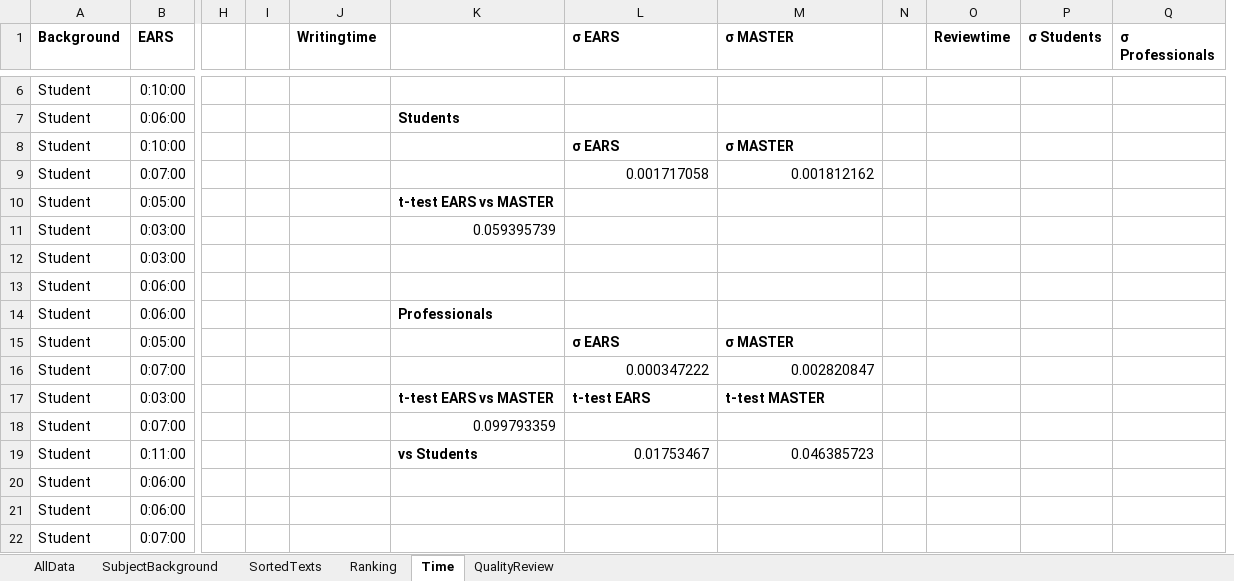
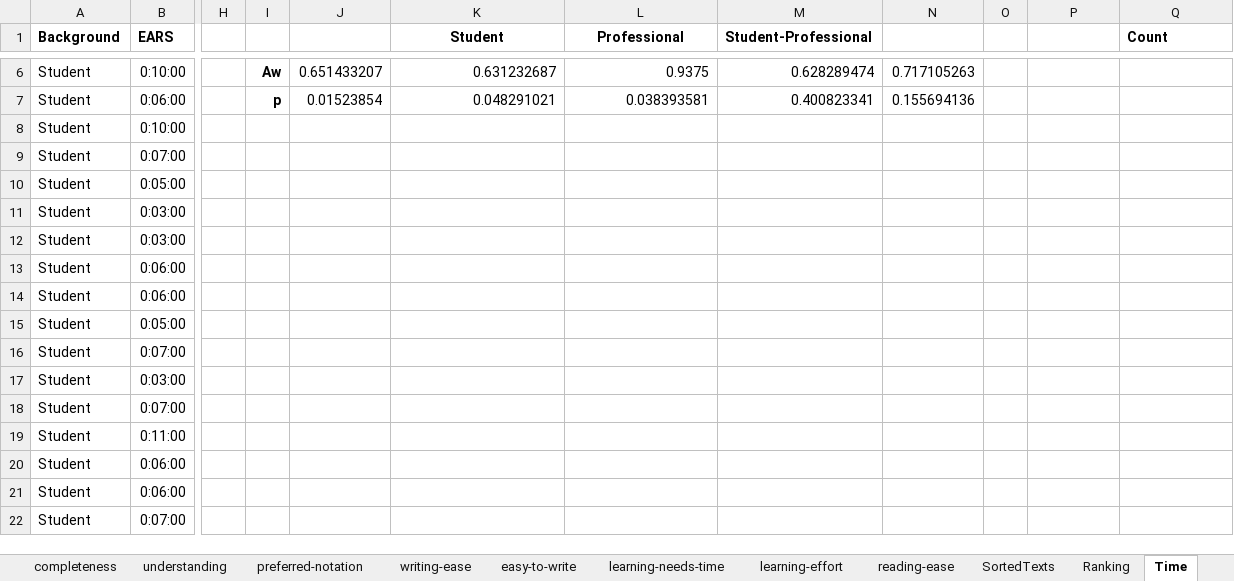
Before and after one commit to k-grosser/Evaluation-of-templates-for-requirements-documentation, an Excel workbook: UserTestEval/Data/Rawdata.xlsx, sheet Time, drawn as a sheet; only a part is shown, gaps mark what is left out; values as stored, in another font and other column widths than the file's, no borders; charts and pictures and conditional formats not drawn; removed rows and columns are numbered as before the commit, all else as after; the diff covers the shown part only; the diff names each change by its address in the sheet, - before the commit and + after, or states it on an @@ line.

Commit message:
new charts (stacked bar charts) and new Aw/Mann-Whitney-U test statistics

```diff
--- a/UserTestEval/Data/Rawdata.xlsx (sheet Time)
+++ b/UserTestEval/Data/Rawdata.xlsx (sheet Time)
+sheet tab: completeness
+sheet tab: understanding
+sheet tab: preferred-notation
+sheet tab: writing-ease
+sheet tab: easy-to-write
+sheet tab: learning-needs-time
+sheet tab: learning-effort
+sheet tab: reading-ease
+column N, rows 6-7: 0.717105263 | 0.155694136
-column O (Reviewtime), empty
-J1: Writingtime
+J1: (empty)
-K1: (empty)
+K1: Student
-L1: σ EARS
+L1: Professional
-L1 alignment: left
+L1 alignment: center
-M1: σ MASTER
+M1: Student-Professional
-P1: σ Students
+P1: (empty)
-Q1: σ Professionals
+Q1: Count
-I6: (empty)
+I6: Aw
-J6: (empty)
+J6: 0.651433207
-K6 (Student): (empty)
+K6 (Student): 0.631232687
-L6 (Professional): (empty)
+L6 (Professional): 0.9375
-M6 (Student-Professional): (empty)
+M6 (Student-Professional): 0.628289474
-I7: (empty)
+I7: p
-J7: (empty)
+J7: 0.01523854
-K7 (Student): Students
+K7 (Student): 0.048291021
-K7 bold: on
+K7 bold: off
-L7 (Professional): (empty)
+L7 (Professional): 0.038393581
-M7 (Student-Professional): (empty)
+M7 (Student-Professional): 0.400823341
-L8 (Professional): σ EARS
+L8 (Professional): (empty)
-M8 (Student-Professional): σ MASTER
+M8 (Student-Professional): (empty)
-L9 (Professional): 0.001717058
+L9 (Professional): (empty)
-M9 (Student-Professional): 0.001812162
+M9 (Student-Professional): (empty)
-K10 (Student): t-test EARS vs MASTER
+K10 (Student): (empty)
-K11 (Student): 0.059395739
+K11 (Student): (empty)
-K14 (Student): Professionals
+K14 (Student): (empty)
-L15 (Professional): σ EARS
+L15 (Professional): (empty)
-M15 (Student-Professional): σ MASTER
+M15 (Student-Professional): (empty)
-L16 (Professional): 0.000347222
+L16 (Professional): (empty)
-M16 (Student-Professional): 0.002820847
+M16 (Student-Professional): (empty)
-K17 (Student): t-test EARS vs MASTER
+K17 (Student): (empty)
-L17 (Professional): t-test EARS
+L17 (Professional): (empty)
-M17 (Student-Professional): t-test MASTER
+M17 (Student-Professional): (empty)
-K18 (Student): 0.099793359
+K18 (Student): (empty)
-K19 (Student): vs Students
+K19 (Student): (empty)
-L19 (Professional): 0.01753467
+L19 (Professional): (empty)
-M19 (Student-Professional): 0.046385723
+M19 (Student-Professional): (empty)
```
Also changed, not shown: 25 edited cells and cell formats elsewhere in this sheet, sheet Ranking, formulas that keep their value, charts or pictures.
